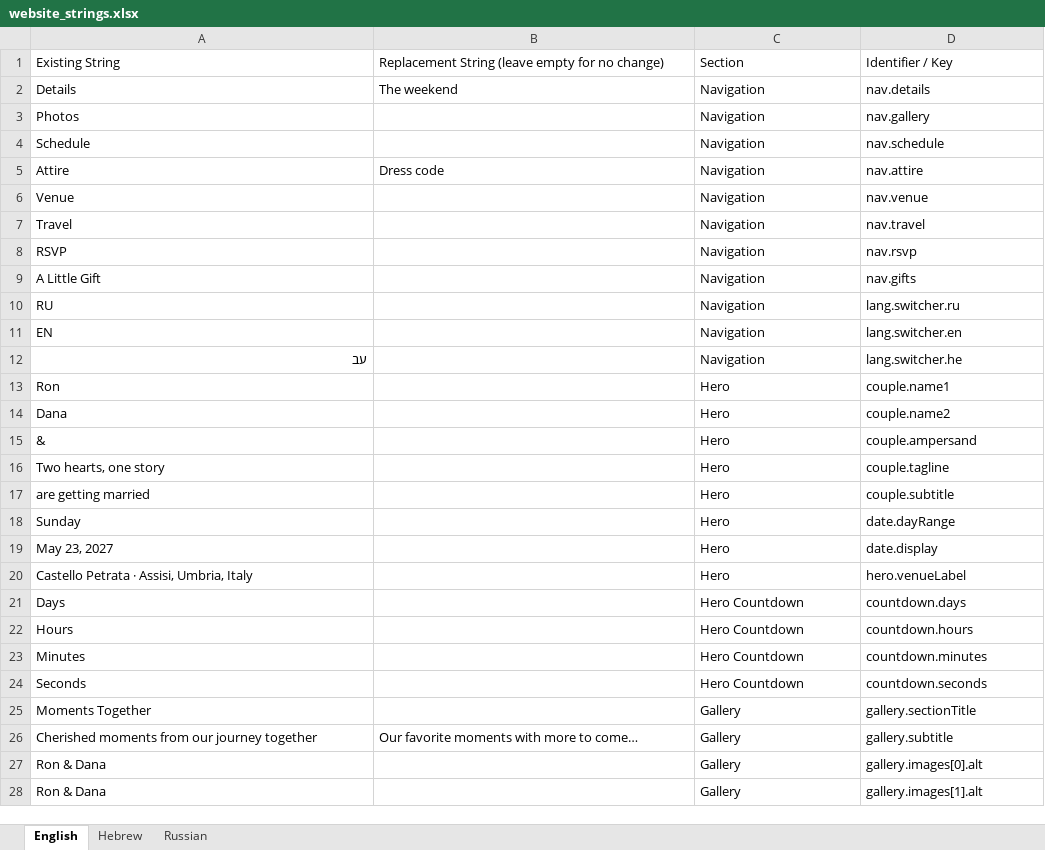
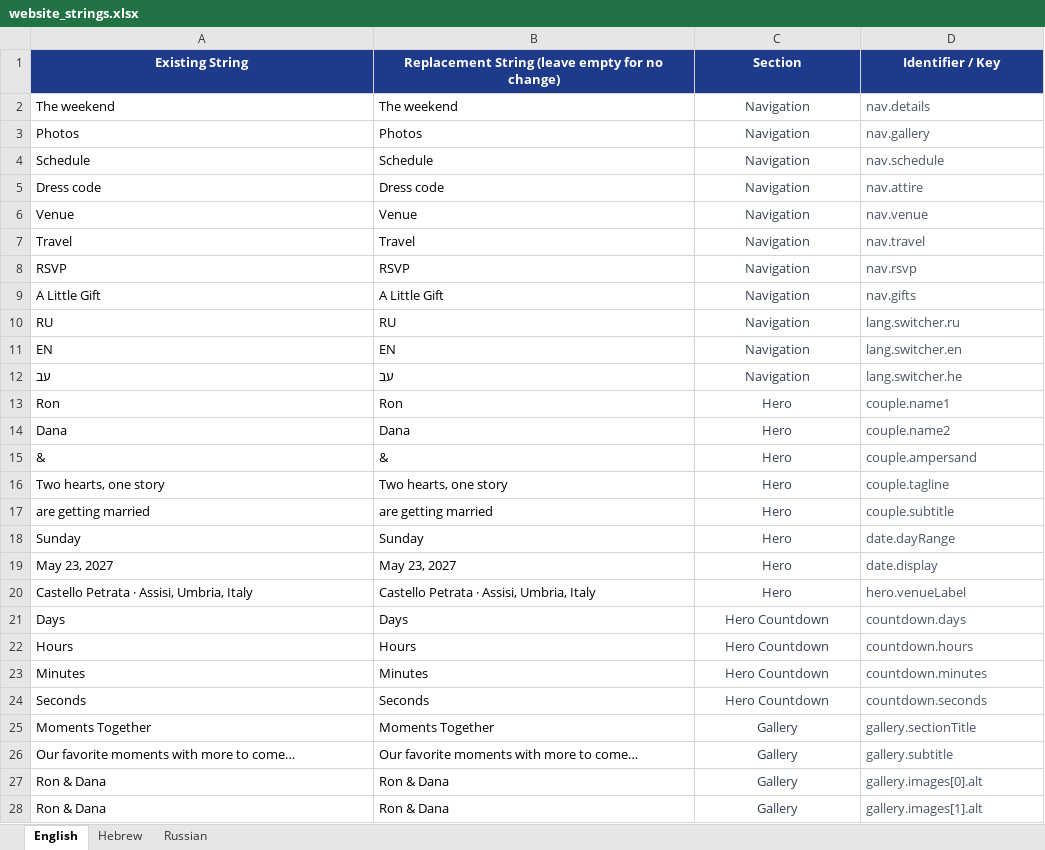
Before and after one commit to ronyunker/ronyunker.github.io, an Excel workbook: website_strings.xlsx, sheet English, drawn as a sheet; only a part is shown; values as stored, in another font and other column widths than the file's, no borders; the diff covers the shown part only; the diff names each change by its address in the sheet, - before the commit and + after, or states it on an @@ line.

Commit message:
Apply full localization updates from Excel for English, Hebrew, and Russian

```diff
--- a/website_strings.xlsx (sheet English)
+++ b/website_strings.xlsx (sheet English)
@@ A1:D1 alignment: left → center, fill: none → #1E3A8A, bold: off → on, text colour: black → #FFFFFF @@
-A2 (Existing String): Details
+A2 (Existing String): The weekend
@@ C2:C28 text colour: black → #374151, alignment: left → center @@
-D2:D28 text colour: black
+D2:D28 text colour: #4B5563
-B3: (empty)
+B3: Photos
-B4: (empty)
+B4: Schedule
-A5 (Existing String): Attire
+A5 (Existing String): Dress code
-B6: (empty)
+B6: Venue
-B7: (empty)
+B7: Travel
-B8: (empty)
+B8: RSVP
-B9: (empty)
+B9: A Little Gift
-B10: (empty)
+B10: RU
-B11: (empty)
+B11: EN
-A12 alignment: right
+A12 alignment: left
-B12: (empty)
+B12: עב
-B13: (empty)
+B13: Ron
-B14: (empty)
+B14: Dana
-B15: (empty)
+B15: &
-B16: (empty)
+B16: Two hearts, one story
-B17: (empty)
+B17: are getting married
-B18: (empty)
+B18: Sunday
-B19: (empty)
+B19: May 23, 2027
-B20: (empty)
+B20: Castello Petrata · Assisi, Umbria, Italy
-B21: (empty)
+B21: Days
-B22: (empty)
+B22: Hours
-B23: (empty)
+B23: Minutes
-B24: (empty)
+B24: Seconds
-B25: (empty)
+B25: Moments Together
-A26 (Existing String): Cherished moments from our journey together
+A26 (Existing String): Our favorite moments with more to come…
-B27:B28: (empty)
+B27:B28: Ron & Dana
```
Also changed, not shown: other rows of this sheet, sheet Hebrew, sheet Russian, 2 other files.
